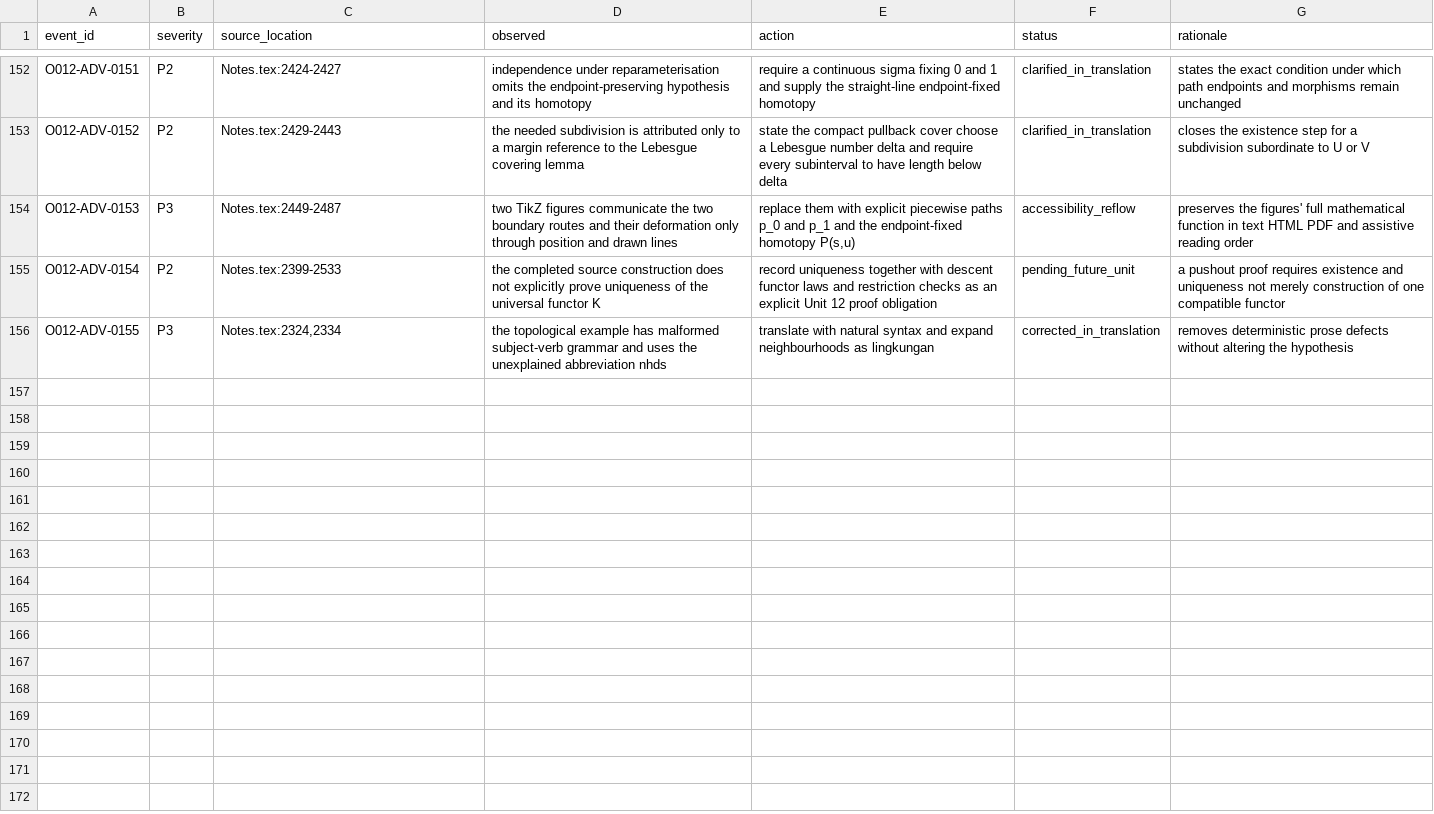
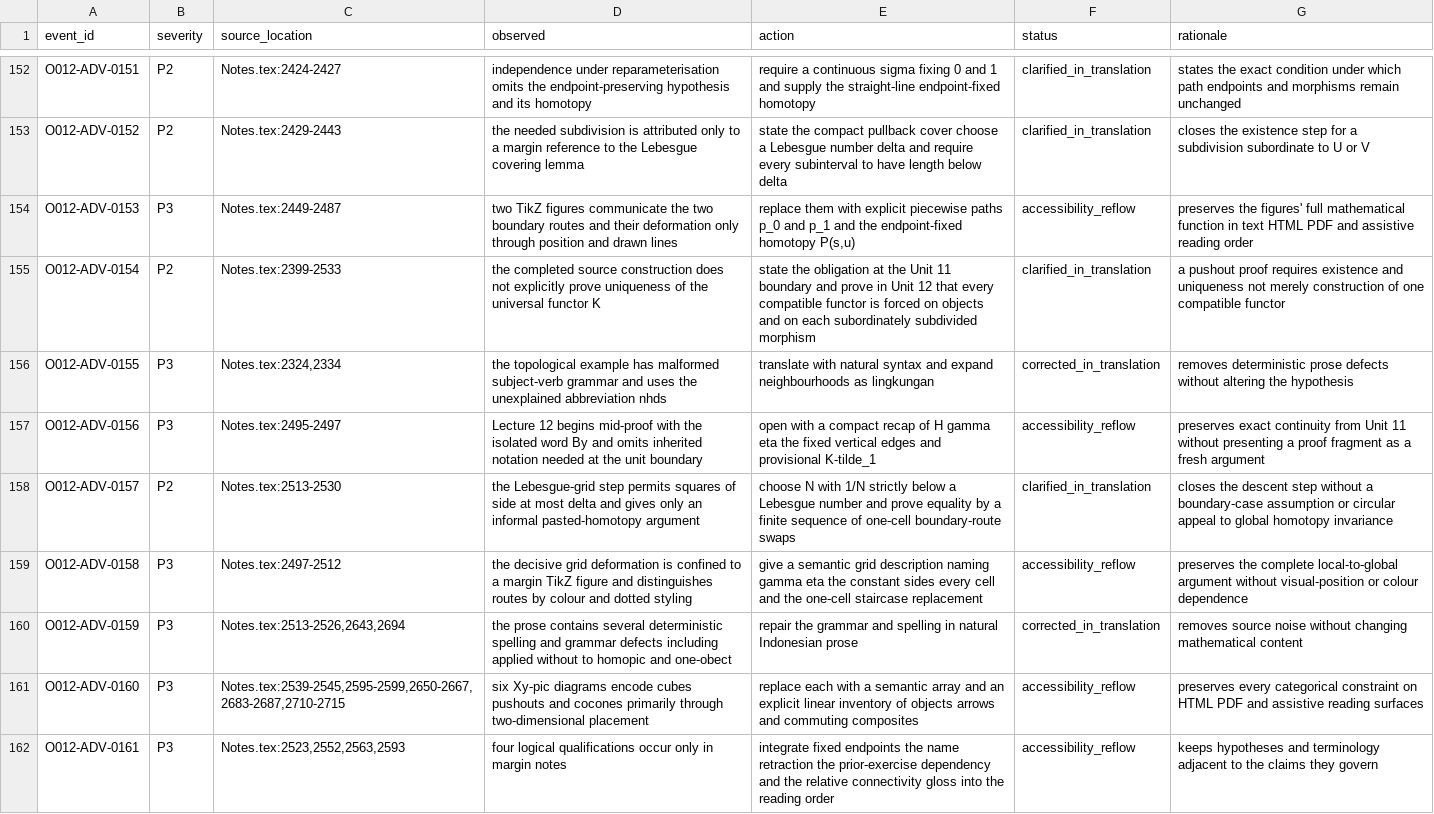
Before and after one commit to KokunoYumeto/algebraic-topology-id, a CSV file: 00_control/ADVERSE_LEDGER.csv, drawn as a sheet; only a part is shown, gaps mark what is left out; the diff covers the shown part only; the diff names each change by its address in the sheet, - before the commit and + after, or states it on an @@ line.

Commit message:
Translate and verify Unit 12

```diff
--- a/00_control/ADVERSE_LEDGER.csv
+++ b/00_control/ADVERSE_LEDGER.csv
-E155 (action): record uniqueness together with descent functor laws and restriction checks as an explicit Unit 12 proof obligation
+E155 (action): state the obligation at the Unit 11 boundary and prove in Unit 12 that every compatible functor is forced on objects and on each subordinately subdivided morphism
-F155 (status): pending_future_unit
+F155 (status): clarified_in_translation
+row 157: O012-ADV-0156 | P3 | Notes.tex:2495-2497 | Lecture 12 begins mid-proof with the isolated word By and omits inherited notation needed at the unit boundary | open with a compact recap of H gamma eta the fixed vertical edges and provisional K-tilde_1 | accessibility_reflow | preserves exact continuity from Unit 11 without presenting a proof fragment as a fresh argument
+row 158: O012-ADV-0157 | P2 | Notes.tex:2513-2530 | the Lebesgue-grid step permits squares of side at most delta and gives only an informal pasted-homotopy argument | choose N with 1/N strictly below a Lebesgue number and prove equality by a finite sequence of one-cell boundary-route swaps | clarified_in_translation | closes the descent step without a boundary-case assumption or circular appeal to global homotopy invariance
+row 159: O012-ADV-0158 | P3 | Notes.tex:2497-2512 | the decisive grid deformation is confined to a margin TikZ figure and distinguishes routes by colour and dotted styling | give a semantic grid description naming gamma eta the constant sides every cell and the one-cell staircase replacement | accessibility_reflow | preserves the complete local-to-global argument without visual-position or colour dependence
+row 160: O012-ADV-0159 | P3 | Notes.tex:2513-2526,2643,2694 | the prose contains several deterministic spelling and grammar defects including applied without to homopic and one-obect | repair the grammar and spelling in natural Indonesian prose | corrected_in_translation | removes source noise without changing mathematical content
+row 161: O012-ADV-0160 | P3 | Notes.tex:2539-2545,2595-2599,2650-2667,2683-2687,2710-2715 | six Xy-pic diagrams encode cubes pushouts and cocones primarily through two-dimensional placement | replace each with a semantic array and an explicit linear inventory of objects arrows and commuting composites | accessibility_reflow | preserves every categorical constraint on HTML PDF and assistive reading surfaces
+row 162: O012-ADV-0161 | P3 | Notes.tex:2523,2552,2563,2593 | four logical qualifications occur only in margin notes | integrate fixed endpoints the name retraction the prior-exercise dependency and the relative connectivity gloss into the reading order | accessibility_reflow | keeps hypotheses and terminology adjacent to the claims they govern
```
Also changed, not shown: 7 added rows elsewhere in this file, 00_control/TERMINOLOGY.csv, 7 other files.
